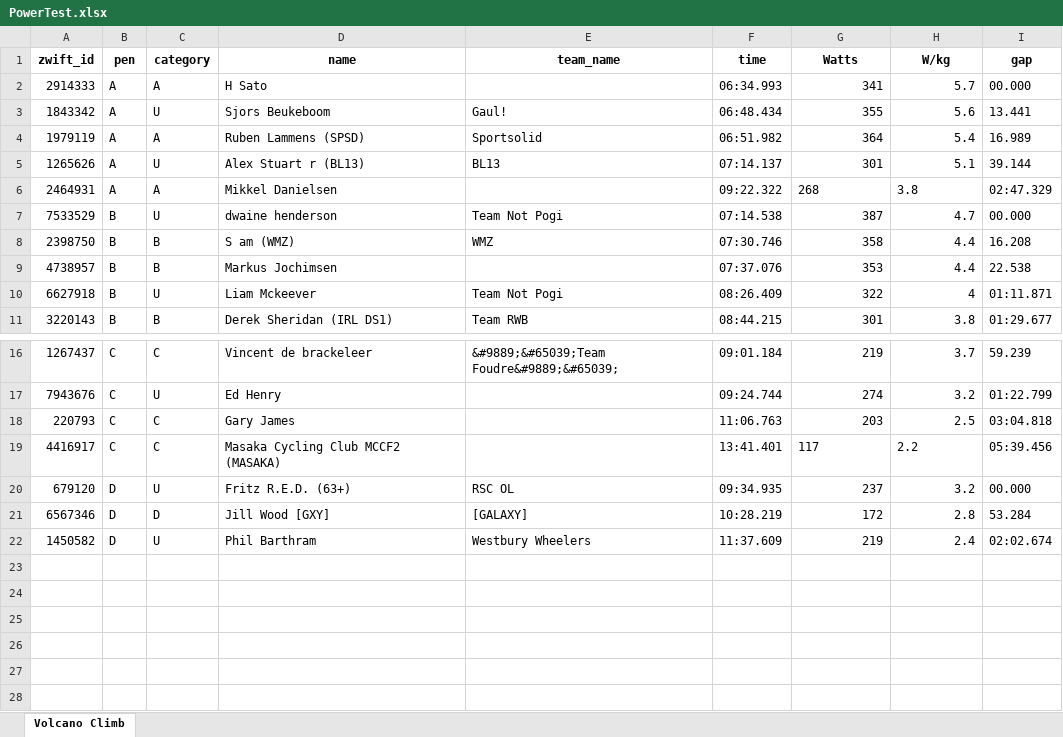
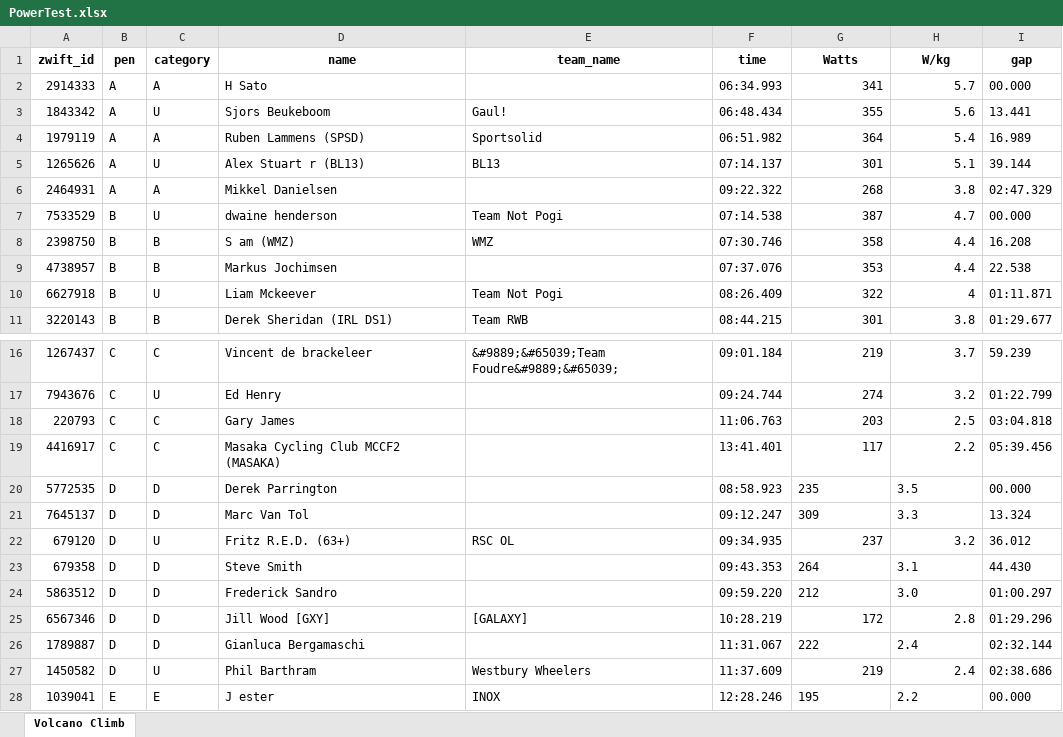
Before and after one commit to gleesonm1/TNP_results, an Excel workbook: PowerTest/PowerTest.xlsx, sheet Volcano Climb, drawn as a sheet; only a part is shown, gaps mark what is left out; values as stored, in another font and other column widths than the file's, no borders; addresses are those after the commit; the diff names each change by its address in the sheet, - before the commit and + after, or states it on an @@ line.

Commit message:
pt6

```diff
--- a/PowerTest/PowerTest.xlsx (sheet Volcano Climb)
+++ b/PowerTest/PowerTest.xlsx (sheet Volcano Climb)
-G6:H6 alignment: left
+G6:H6 alignment: right
-G19:H19 alignment: left
+G19:H19 alignment: right
+row 20: 5772535 | D | D | Derek Parrington |  | 08:58.923 | 235 | 3.5 | 00.000
+row 21: 7645137 | D | D | Marc Van Tol |  | 09:12.247 | 309 | 3.3 | 13.324
-I22 (gap): 00.000
+I22 (gap): 36.012
+row 23: 679358 | D | D | Steve Smith |  | 09:43.353 | 264 | 3.1 | 44.430
+row 24: 5863512 | D | D | Frederick Sandro |  | 09:59.220 | 212 | 3.0 | 01:00.297
-I25 (gap): 53.284
+I25 (gap): 01:29.296
+row 26: 1789887 | D | D | Gianluca Bergamaschi |  | 11:31.067 | 222 | 2.4 | 02:32.144
-I27 (gap): 02:02.674
+I27 (gap): 02:38.686
+row 28: 1039041 | E | E | J ester | INOX | 12:28.246 | 195 | 2.2 | 00.000
```
